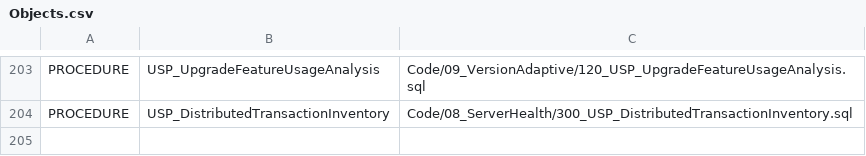
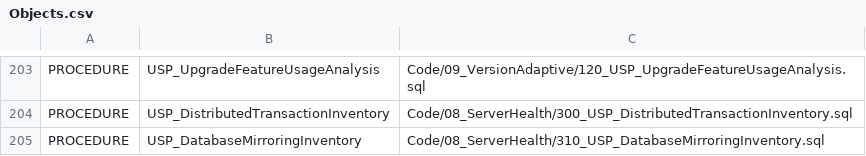
Before and after one commit to gecompat/SQL_Server_Analyze, a CSV file: Metadata/Inventory/Objects.csv, drawn as a sheet; only a part is shown, gaps mark what is left out; the diff names each change by its address in the sheet, - before the commit and + after, or states it on an @@ line.

```diff
--- a/Metadata/Inventory/Objects.csv
+++ b/Metadata/Inventory/Objects.csv
+row 205: PROCEDURE | USP_DatabaseMirroringInventory | Code/08_ServerHealth/310_USP_DatabaseMirroringInventory.sql
```
Also changed, not shown: Metadata/Inventory/Module_Maturity.csv, Metadata/Inventory/Parameters.csv, 33 other files.
